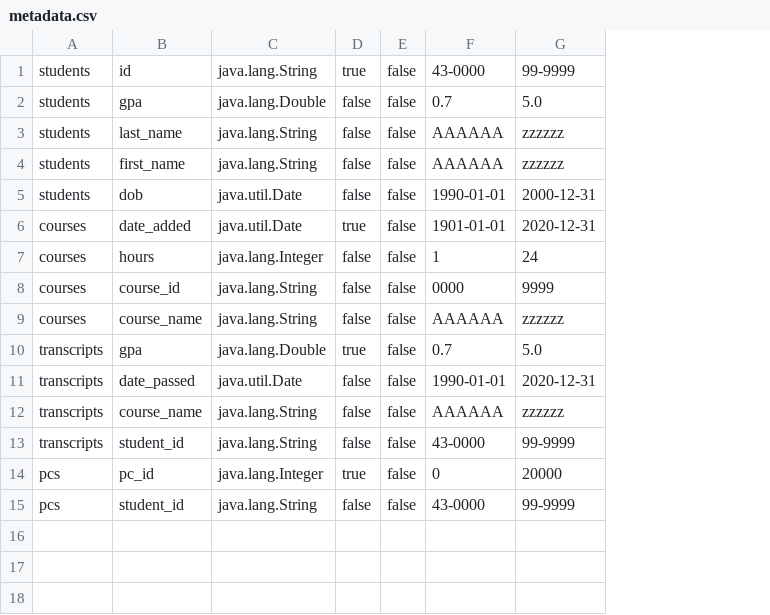
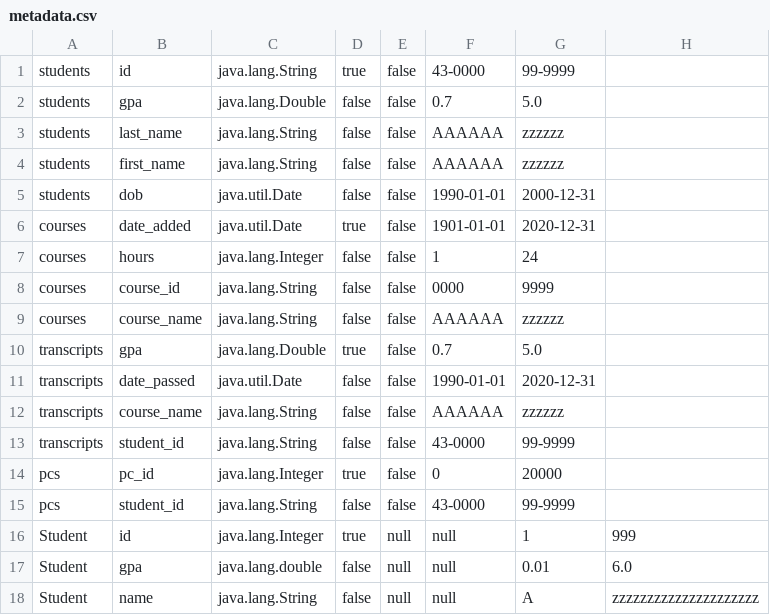
Before and after one commit to AhmadHoseiny/DBProject, a CSV file: src/main/resources/metadata.csv, drawn as a sheet; the diff names each change by its address in the sheet, - before the commit and + after, or states it on an @@ line.

```diff
--- a/src/main/resources/metadata.csv
+++ b/src/main/resources/metadata.csv
+column H, empty
+row 16: Student | id | java.lang.Integer | true | null | null | 1 | 999
+row 17: Student | gpa | java.lang.double | false | null | null | 0.01 | 6.0
+row 18: Student | name | java.lang.String | false | null | null | A | zzzzzzzzzzzzzzzzzzzzz
```
Also changed, not shown: 13 other files.
